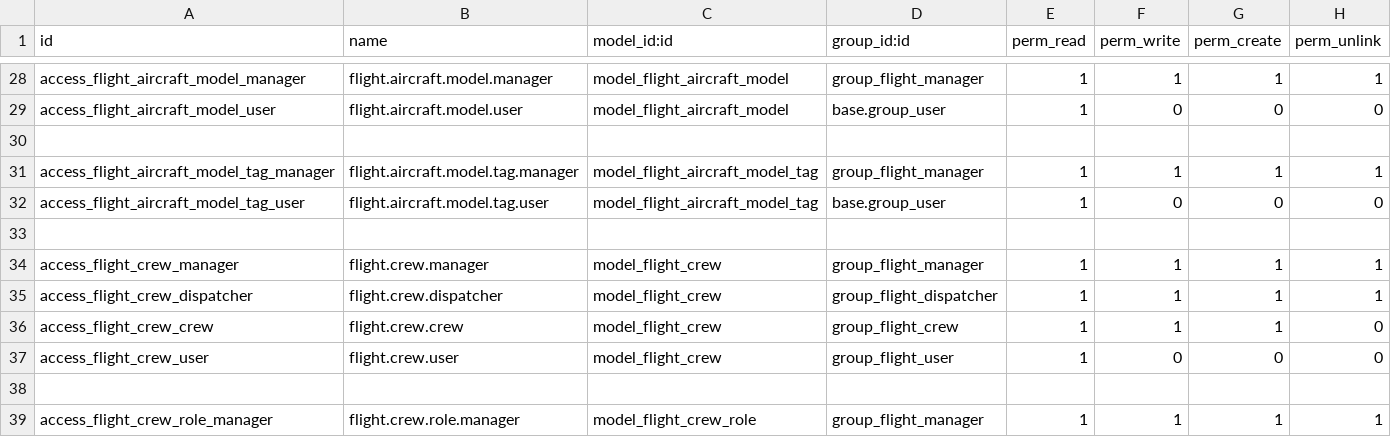
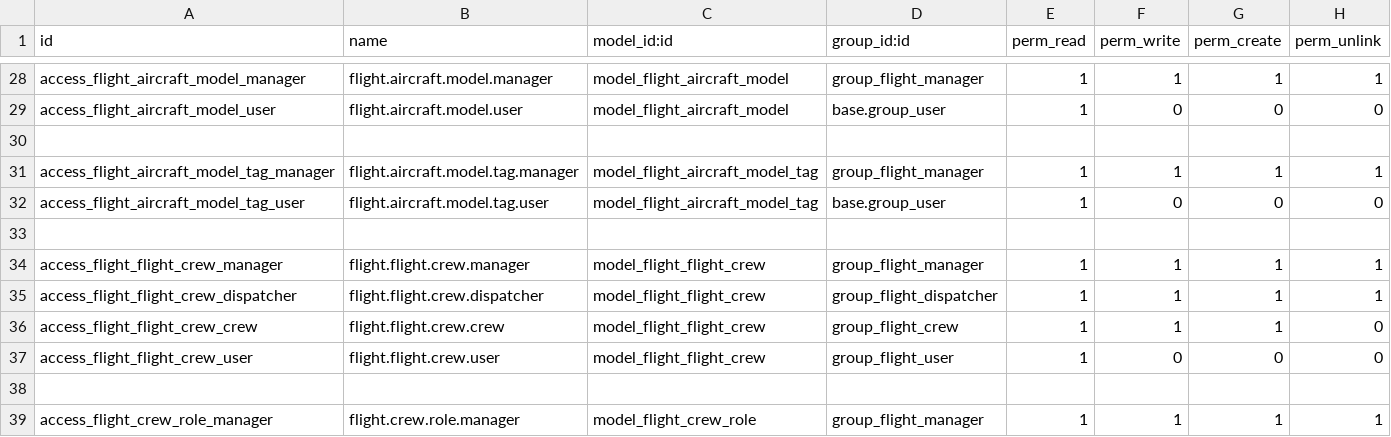
Before and after one commit to smartops-aero/smartops-odoo-flight, a CSV file: flight/security/ir.model.access.csv, drawn as a sheet; only a part is shown, gaps mark what is left out.

Commit message:
crew refactoring

```diff
--- a/flight/security/ir.model.access.csv
+++ b/flight/security/ir.model.access.csv
@@ -33,6 +33,6 @@ access_flight_aircraft_model_tag_user,flight.aircraft.model.tag.user,model_fligh
 
-access_flight_crew_manager,flight.crew.manager,model_flight_crew,group_flight_manager,1,1,1,1
-access_flight_crew_dispatcher,flight.crew.dispatcher,model_flight_crew,group_flight_dispatcher,1,1,1,1
-access_flight_crew_crew,flight.crew.crew,model_flight_crew,group_flight_crew,1,1,1,0
-access_flight_crew_user,flight.crew.user,model_flight_crew,group_flight_user,1,0,0,0
+access_flight_flight_crew_manager,flight.flight.crew.manager,model_flight_flight_crew,group_flight_manager,1,1,1,1
+access_flight_flight_crew_dispatcher,flight.flight.crew.dispatcher,model_flight_flight_crew,group_flight_dispatcher,1,1,1,1
+access_flight_flight_crew_crew,flight.flight.crew.crew,model_flight_flight_crew,group_flight_crew,1,1,1,0
+access_flight_flight_crew_user,flight.flight.crew.user,model_flight_flight_crew,group_flight_user,1,0,0,0
 
```
Also changed, not shown: 10 other files.
